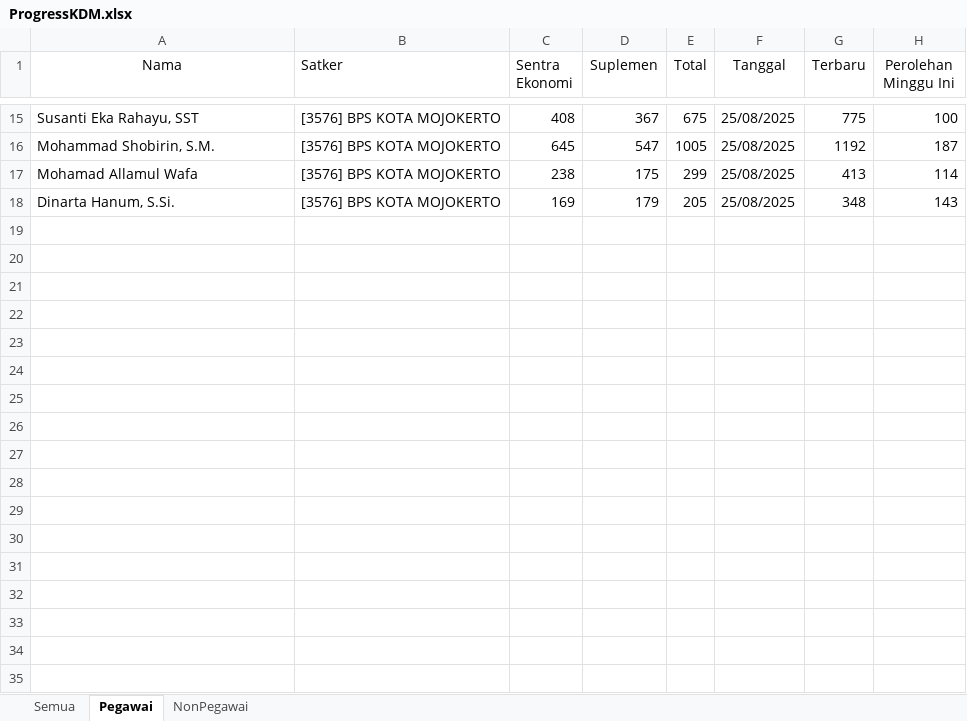
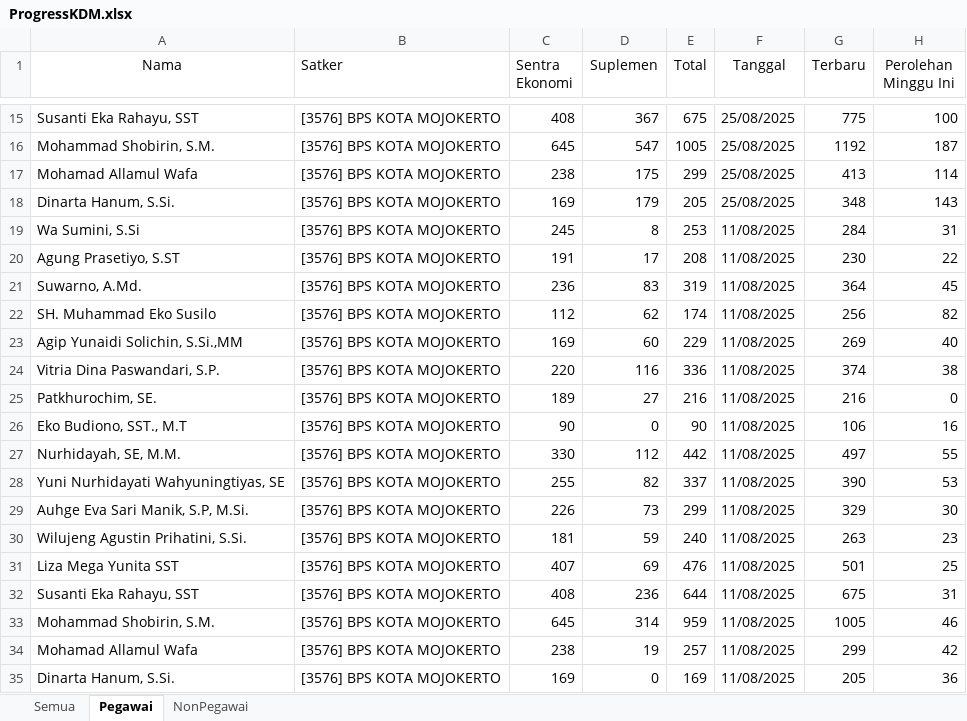
Before and after one commit to RizqikaNauraF/Dashboard-KDM-BPS-Kota-Mojokerto, an Excel workbook: ProgressKDM.xlsx, sheet Pegawai, drawn as a sheet; only a part is shown, gaps mark what is left out; values as stored, in another font and other column widths than the file's, no borders; the diff names each change by its address in the sheet, - before the commit and + after, or states it on an @@ line.

```diff
--- a/ProgressKDM.xlsx (sheet Pegawai)
+++ b/ProgressKDM.xlsx (sheet Pegawai)
+row 19: Wa Sumini, S.Si | [3576] BPS KOTA MOJOKERTO | 245 | 8 | 253 | 11/08/2025 | 284 | 31
+row 20: Agung Prasetiyo, S.ST | [3576] BPS KOTA MOJOKERTO | 191 | 17 | 208 | 11/08/2025 | 230 | 22
+row 21: Suwarno, A.Md. | [3576] BPS KOTA MOJOKERTO | 236 | 83 | 319 | 11/08/2025 | 364 | 45
+row 22: SH. Muhammad Eko Susilo | [3576] BPS KOTA MOJOKERTO | 112 | 62 | 174 | 11/08/2025 | 256 | 82
+row 23: Agip Yunaidi Solichin, S.Si.,MM | [3576] BPS KOTA MOJOKERTO | 169 | 60 | 229 | 11/08/2025 | 269 | 40
+row 24: Vitria Dina Paswandari, S.P. | [3576] BPS KOTA MOJOKERTO | 220 | 116 | 336 | 11/08/2025 | 374 | 38
+row 25: Patkhurochim, SE. | [3576] BPS KOTA MOJOKERTO | 189 | 27 | 216 | 11/08/2025 | 216 | 0
+row 26: Eko Budiono, SST., M.T | [3576] BPS KOTA MOJOKERTO | 90 | 0 | 90 | 11/08/2025 | 106 | 16
+row 27: Nurhidayah, SE, M.M. | [3576] BPS KOTA MOJOKERTO | 330 | 112 | 442 | 11/08/2025 | 497 | 55
+row 28: Yuni Nurhidayati Wahyuningtiyas, SE | [3576] BPS KOTA MOJOKERTO | 255 | 82 | 337 | 11/08/2025 | 390 | 53
+row 29: Auhge Eva Sari Manik, S.P, M.Si. | [3576] BPS KOTA MOJOKERTO | 226 | 73 | 299 | 11/08/2025 | 329 | 30
+row 30: Wilujeng Agustin Prihatini, S.Si. | [3576] BPS KOTA MOJOKERTO | 181 | 59 | 240 | 11/08/2025 | 263 | 23
+row 31: Liza Mega Yunita SST | [3576] BPS KOTA MOJOKERTO | 407 | 69 | 476 | 11/08/2025 | 501 | 25
+row 32: Susanti Eka Rahayu, SST | [3576] BPS KOTA MOJOKERTO | 408 | 236 | 644 | 11/08/2025 | 675 | 31
+row 33: Mohammad Shobirin, S.M. | [3576] BPS KOTA MOJOKERTO | 645 | 314 | 959 | 11/08/2025 | 1005 | 46
+row 34: Mohamad Allamul Wafa | [3576] BPS KOTA MOJOKERTO | 238 | 19 | 257 | 11/08/2025 | 299 | 42
+row 35: Dinarta Hanum, S.Si. | [3576] BPS KOTA MOJOKERTO | 169 | 0 | 169 | 11/08/2025 | 205 | 36
```
Also changed, not shown: sheet Semua, sheet NonPegawai, 1 other file.
